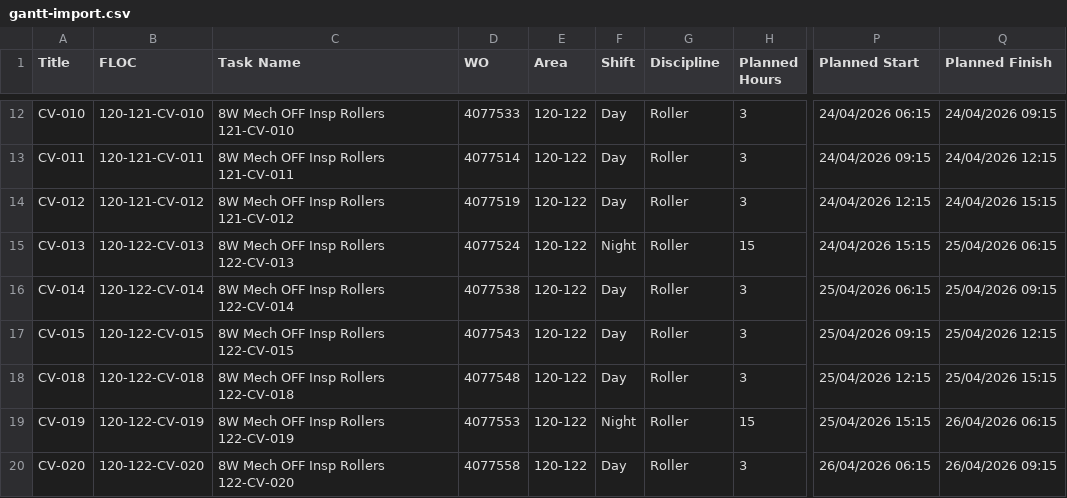
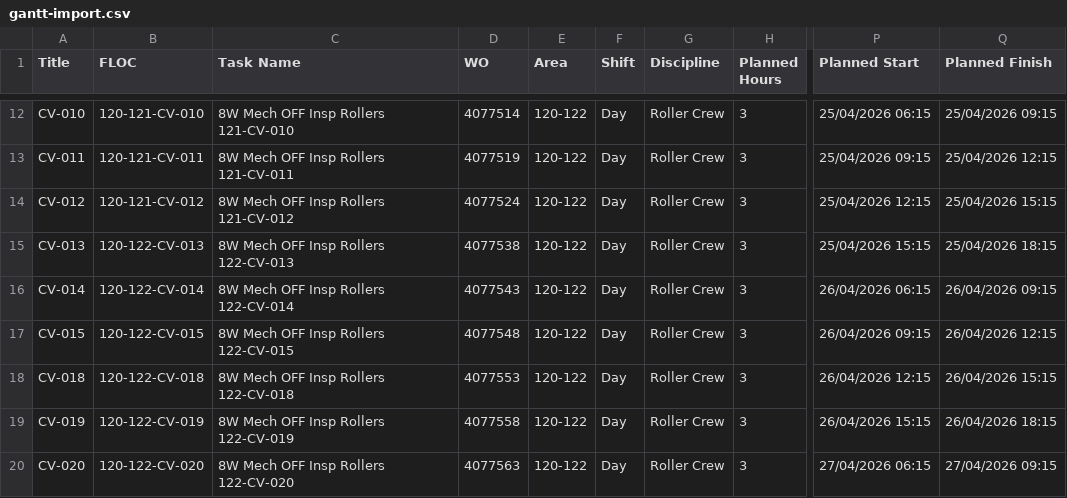
Before and after one commit to N01dea5/Covalent-Mt-Holland---April-2026, a CSV file: gantt-import.csv, drawn as a sheet; only a part is shown, gaps mark what is left out; the diff covers the shown part only; the diff names each change by its address in the sheet, - before the commit and + after, or states it on an @@ line.

```diff
--- a/gantt-import.csv
+++ b/gantt-import.csv
-D12 (WO): 4077533
+D12 (WO): 4077514
-G12:G20 (Discipline): Roller
+G12:G20 (Discipline): Roller Crew
-P12 (Planned Start): 24/04/2026 06:15
+P12 (Planned Start): 25/04/2026 06:15
-Q12 (Planned Finish): 24/04/2026 09:15
+Q12 (Planned Finish): 25/04/2026 09:15
-D13 (WO): 4077514
+D13 (WO): 4077519
-P13 (Planned Start): 24/04/2026 09:15
+P13 (Planned Start): 25/04/2026 09:15
-Q13 (Planned Finish): 24/04/2026 12:15
+Q13 (Planned Finish): 25/04/2026 12:15
-D14 (WO): 4077519
+D14 (WO): 4077524
-P14 (Planned Start): 24/04/2026 12:15
+P14 (Planned Start): 25/04/2026 12:15
-Q14 (Planned Finish): 24/04/2026 15:15
+Q14 (Planned Finish): 25/04/2026 15:15
-D15 (WO): 4077524
+D15 (WO): 4077538
-F15 (Shift): Night
+F15 (Shift): Day
-H15 (Planned Hours): 15
+H15 (Planned Hours): 3
-P15 (Planned Start): 24/04/2026 15:15
+P15 (Planned Start): 25/04/2026 15:15
-Q15 (Planned Finish): 25/04/2026 06:15
+Q15 (Planned Finish): 25/04/2026 18:15
-D16 (WO): 4077538
+D16 (WO): 4077543
-P16 (Planned Start): 25/04/2026 06:15
+P16 (Planned Start): 26/04/2026 06:15
-Q16 (Planned Finish): 25/04/2026 09:15
+Q16 (Planned Finish): 26/04/2026 09:15
-D17 (WO): 4077543
+D17 (WO): 4077548
-P17 (Planned Start): 25/04/2026 09:15
+P17 (Planned Start): 26/04/2026 09:15
-Q17 (Planned Finish): 25/04/2026 12:15
+Q17 (Planned Finish): 26/04/2026 12:15
-D18 (WO): 4077548
+D18 (WO): 4077553
-P18 (Planned Start): 25/04/2026 12:15
+P18 (Planned Start): 26/04/2026 12:15
-Q18 (Planned Finish): 25/04/2026 15:15
+Q18 (Planned Finish): 26/04/2026 15:15
-D19 (WO): 4077553
+D19 (WO): 4077558
-F19 (Shift): Night
+F19 (Shift): Day
-H19 (Planned Hours): 15
+H19 (Planned Hours): 3
-P19 (Planned Start): 25/04/2026 15:15
+P19 (Planned Start): 26/04/2026 15:15
-Q19 (Planned Finish): 26/04/2026 06:15
+Q19 (Planned Finish): 26/04/2026 18:15
-D20 (WO): 4077558
+D20 (WO): 4077563
-P20 (Planned Start): 26/04/2026 06:15
+P20 (Planned Start): 27/04/2026 06:15
-Q20 (Planned Finish): 26/04/2026 09:15
+Q20 (Planned Finish): 27/04/2026 09:15
```
Also changed, not shown: 3 removed rows and 64 edited cells elsewhere in this file, 2 other files.
